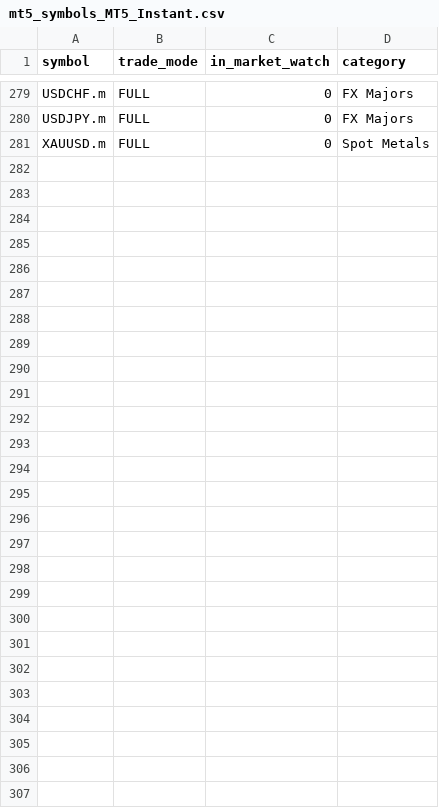
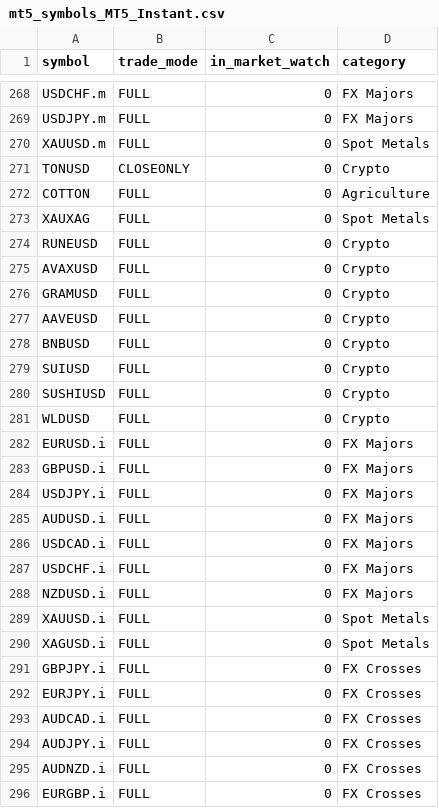
Before and after one commit to Yevhen79/Counter-MT-accs, a CSV file: data/last-run/mt5_symbols_MT5_Instant.csv, drawn as a sheet; only a part is shown, gaps mark what is left out; the diff covers the shown part only.

```diff
--- a/data/last-run/mt5_symbols_MT5_Instant.csv
+++ b/data/last-run/mt5_symbols_MT5_Instant.csv
@@ -281 +270,27 @@ USDJPY.m,FULL,0,FX Majors
 XAUUSD.m,FULL,0,Spot Metals
+TONUSD,CLOSEONLY,0,Crypto
+COTTON,FULL,0,Agriculture
+XAUXAG,FULL,0,Spot Metals
+RUNEUSD,FULL,0,Crypto
+AVAXUSD,FULL,0,Crypto
+GRAMUSD,FULL,0,Crypto
+AAVEUSD,FULL,0,Crypto
+BNBUSD,FULL,0,Crypto
+SUIUSD,FULL,0,Crypto
+SUSHIUSD,FULL,0,Crypto
+WLDUSD,FULL,0,Crypto
+EURUSD.i,FULL,0,FX Majors
+GBPUSD.i,FULL,0,FX Majors
+USDJPY.i,FULL,0,FX Majors
+AUDUSD.i,FULL,0,FX Majors
+USDCAD.i,FULL,0,FX Majors
+USDCHF.i,FULL,0,FX Majors
+NZDUSD.i,FULL,0,FX Majors
+XAUUSD.i,FULL,0,Spot Metals
+XAGUSD.i,FULL,0,Spot Metals
+GBPJPY.i,FULL,0,FX Crosses
+EURJPY.i,FULL,0,FX Crosses
+AUDCAD.i,FULL,0,FX Crosses
+AUDJPY.i,FULL,0,FX Crosses
+AUDNZD.i,FULL,0,FX Crosses
+EURGBP.i,FULL,0,FX Crosses
```
Also changed, not shown: 24 moved rows elsewhere in this file, data/history.csv, docs/history.csv, 7 other files.
